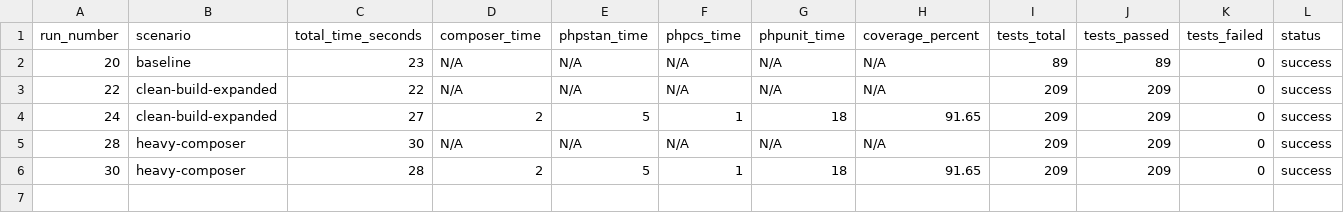
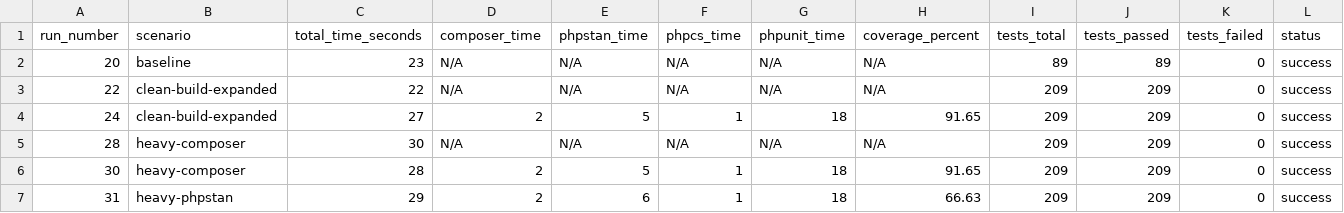
Before and after one commit to richard-melo/tcc-api-php, a CSV file: metrics/jenkins_runs.csv, drawn as a sheet.

```diff
--- a/metrics/jenkins_runs.csv
+++ b/metrics/jenkins_runs.csv
@@ -6 +6,2 @@ run_number,scenario,total_time_seconds,composer_time,phpstan_time,phpcs_time,php
 30,heavy-composer,28,2,5,1,18,91.65,209,209,0,success
+31,heavy-phpstan,29,2,6,1,18,66.63,209,209,0,success
```
Also changed, not shown: metrics/github_actions_runs.csv, 14 other files.
